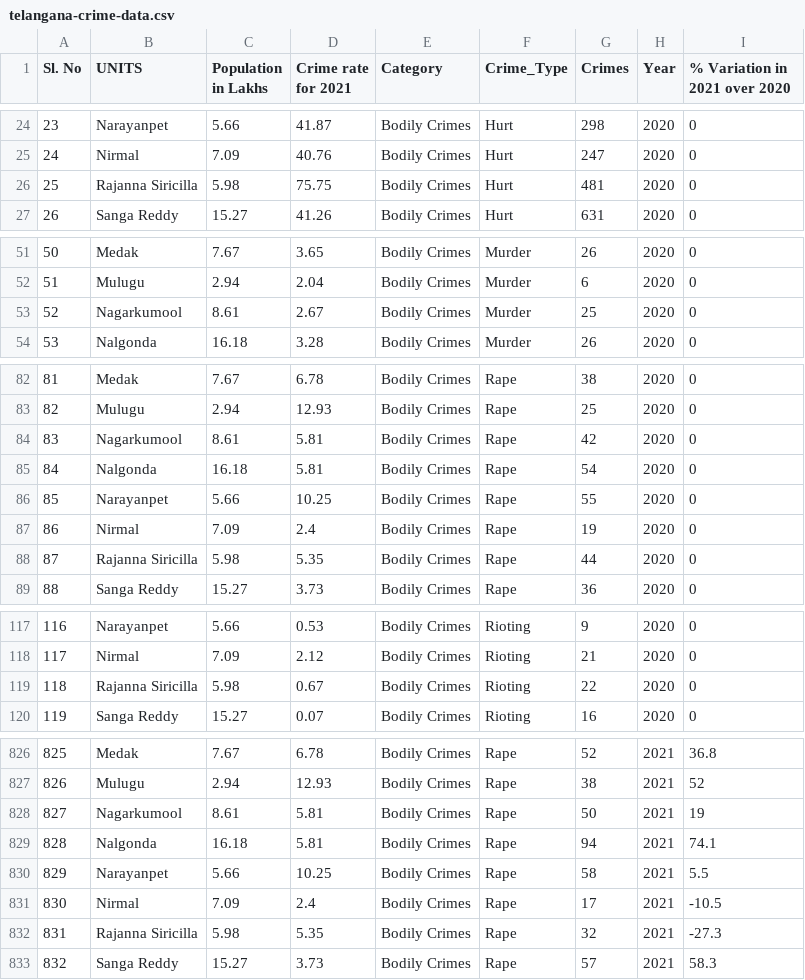
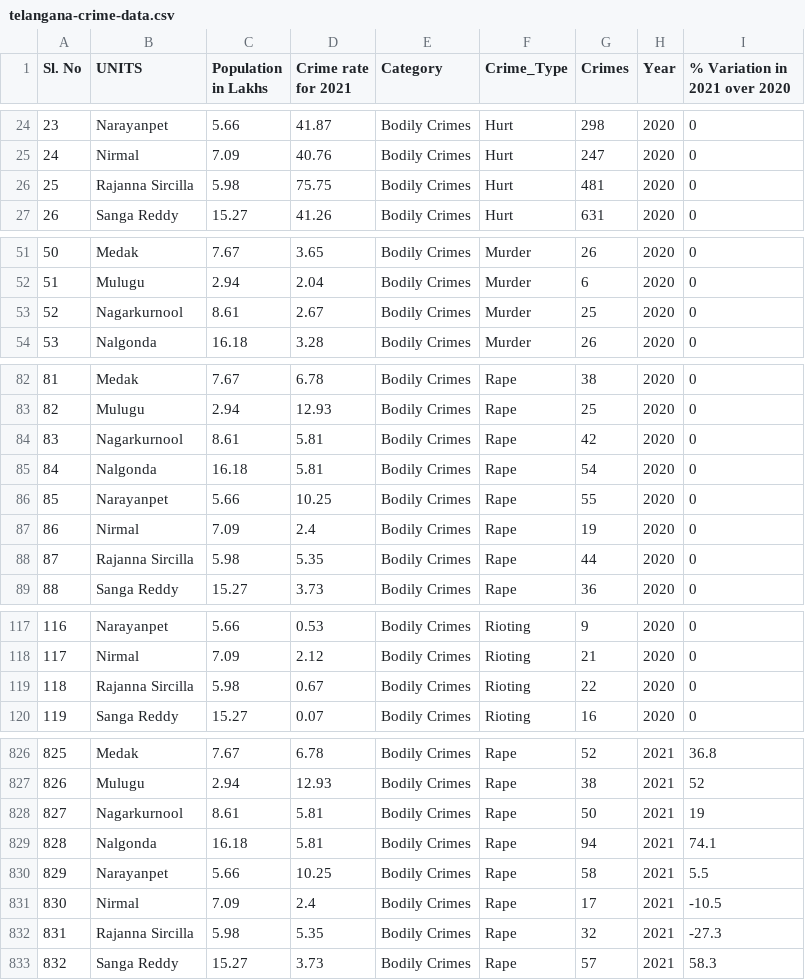
Before and after one commit to 111Maaz/TG_C_Lens, a CSV file: public/telangana-crime-data.csv, drawn as a sheet; only a part is shown, gaps mark what is left out; the diff covers the shown part only.

```diff
--- a/public/telangana-crime-data.csv
+++ b/public/telangana-crime-data.csv
@@ -25,3 +25,3 @@ Sl. No,UNITS,Population in Lakhs,Crime rate for 2021,Category,Crime_Type,Crimes,
 24,Nirmal,7.09,40.76,Bodily Crimes,Hurt,247,2020,0
-25,Rajanna Siricilla,5.98,75.75,Bodily Crimes,Hurt,481,2020,0
+25,Rajanna Sircilla,5.98,75.75,Bodily Crimes,Hurt,481,2020,0
 26,Sanga Reddy,15.27,41.26,Bodily Crimes,Hurt,631,2020,0
@@ -52,3 +52,3 @@ Sl. No,UNITS,Population in Lakhs,Crime rate for 2021,Category,Crime_Type,Crimes,
 51,Mulugu,2.94,2.04,Bodily Crimes,Murder,6,2020,0
-52,Nagarkumool,8.61,2.67,Bodily Crimes,Murder,25,2020,0
+52,Nagarkurnool,8.61,2.67,Bodily Crimes,Murder,25,2020,0
 53,Nalgonda,16.18,3.28,Bodily Crimes,Murder,26,2020,0
@@ -83,3 +83,3 @@ Sl. No,UNITS,Population in Lakhs,Crime rate for 2021,Category,Crime_Type,Crimes,
 82,Mulugu,2.94,12.93,Bodily Crimes,Rape,25,2020,0
-83,Nagarkumool,8.61,5.81,Bodily Crimes,Rape,42,2020,0
+83,Nagarkurnool,8.61,5.81,Bodily Crimes,Rape,42,2020,0
 84,Nalgonda,16.18,5.81,Bodily Crimes,Rape,54,2020,0
@@ -87,3 +87,3 @@ Sl. No,UNITS,Population in Lakhs,Crime rate for 2021,Category,Crime_Type,Crimes,
 86,Nirmal,7.09,2.4,Bodily Crimes,Rape,19,2020,0
-87,Rajanna Siricilla,5.98,5.35,Bodily Crimes,Rape,44,2020,0
+87,Rajanna Sircilla,5.98,5.35,Bodily Crimes,Rape,44,2020,0
 88,Sanga Reddy,15.27,3.73,Bodily Crimes,Rape,36,2020,0
@@ -118,3 +118,3 @@ Sl. No,UNITS,Population in Lakhs,Crime rate for 2021,Category,Crime_Type,Crimes,
 117,Nirmal,7.09,2.12,Bodily Crimes,Rioting,21,2020,0
-118,Rajanna Siricilla,5.98,0.67,Bodily Crimes,Rioting,22,2020,0
+118,Rajanna Sircilla,5.98,0.67,Bodily Crimes,Rioting,22,2020,0
 119,Sanga Reddy,15.27,0.07,Bodily Crimes,Rioting,16,2020,0
@@ -827,3 +827,3 @@ Sl. No,UNITS,Population in Lakhs,Crime rate for 2021,Category,Crime_Type,Crimes,
 826,Mulugu,2.94,12.93,Bodily Crimes,Rape,38,2021,52
-827,Nagarkumool,8.61,5.81,Bodily Crimes,Rape,50,2021,19
+827,Nagarkurnool,8.61,5.81,Bodily Crimes,Rape,50,2021,19
 828,Nalgonda,16.18,5.81,Bodily Crimes,Rape,94,2021,74.1
@@ -831,3 +831,3 @@ Sl. No,UNITS,Population in Lakhs,Crime rate for 2021,Category,Crime_Type,Crimes,
 830,Nirmal,7.09,2.4,Bodily Crimes,Rape,17,2021,-10.5
-831,Rajanna Siricilla,5.98,5.35,Bodily Crimes,Rape,32,2021,-27.3
+831,Rajanna Sircilla,5.98,5.35,Bodily Crimes,Rape,32,2021,-27.3
 832,Sanga Reddy,15.27,3.73,Bodily Crimes,Rape,57,2021,58.3
```
Also changed, not shown: 7 edited cells elsewhere in this file, 1 other file.
